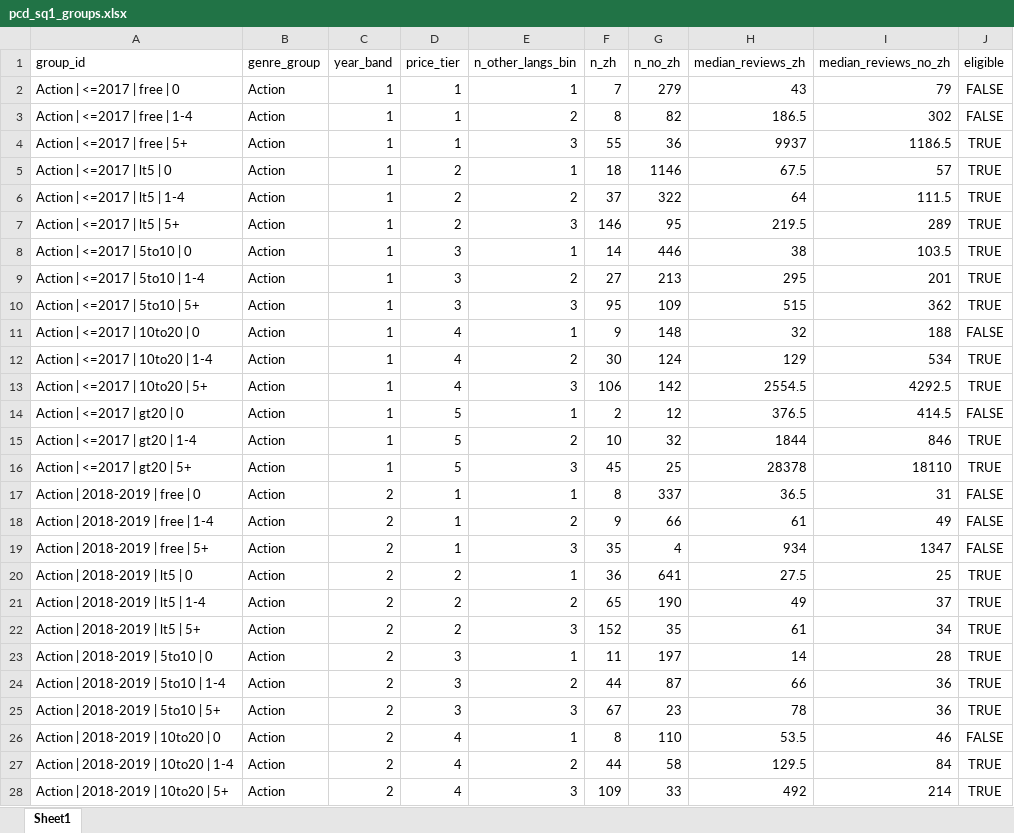
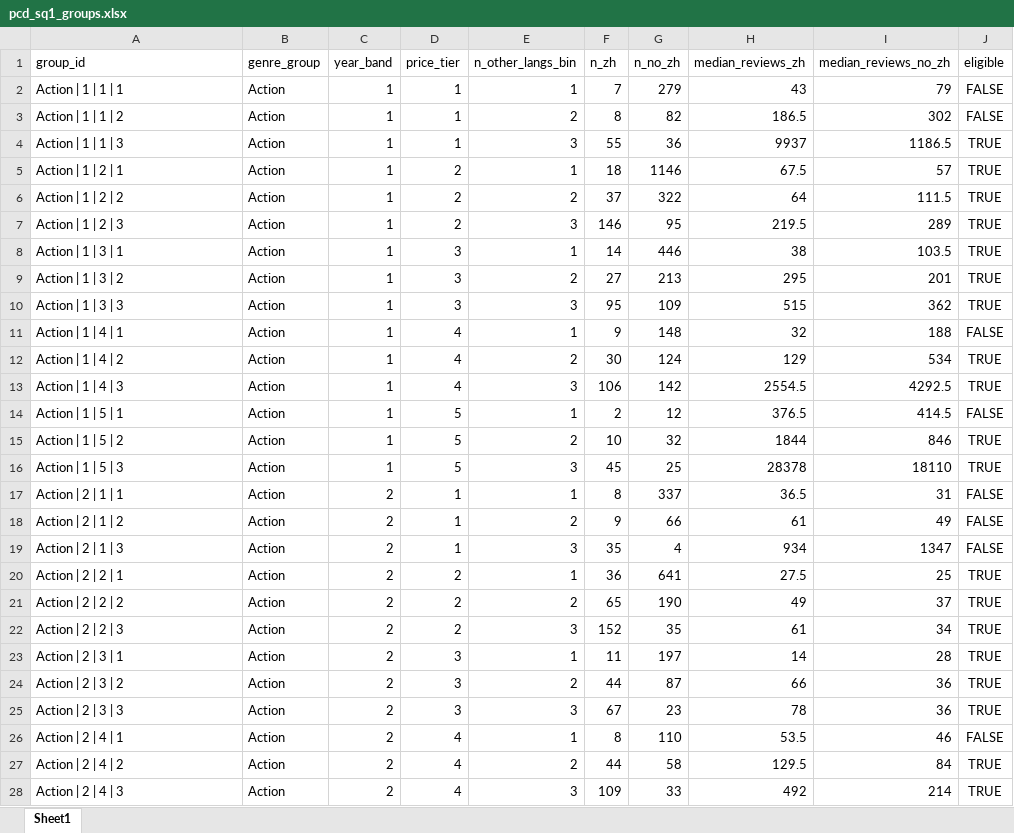
Before and after one commit to theonlypgk/data2010-steam-chinese, an Excel workbook: data/processed/xlsx/pcd_sq1_groups.xlsx, sheet Sheet1, drawn as a sheet; only a part is shown; values as stored, in another font and other column widths than the file's, no borders; the diff covers the shown part only; the diff names each change by its address in the sheet, - before the commit and + after, or states it on an @@ line.

```diff
--- a/data/processed/xlsx/pcd_sq1_groups.xlsx (sheet Sheet1)
+++ b/data/processed/xlsx/pcd_sq1_groups.xlsx (sheet Sheet1)
-A2 (group_id): Action | <=2017 | free | 0
+A2 (group_id): Action | 1 | 1 | 1
-A3 (group_id): Action | <=2017 | free | 1-4
+A3 (group_id): Action | 1 | 1 | 2
-A4 (group_id): Action | <=2017 | free | 5+
+A4 (group_id): Action | 1 | 1 | 3
-A5 (group_id): Action | <=2017 | lt5 | 0
+A5 (group_id): Action | 1 | 2 | 1
-A6 (group_id): Action | <=2017 | lt5 | 1-4
+A6 (group_id): Action | 1 | 2 | 2
-A7 (group_id): Action | <=2017 | lt5 | 5+
+A7 (group_id): Action | 1 | 2 | 3
-A8 (group_id): Action | <=2017 | 5to10 | 0
+A8 (group_id): Action | 1 | 3 | 1
-A9 (group_id): Action | <=2017 | 5to10 | 1-4
+A9 (group_id): Action | 1 | 3 | 2
-A10 (group_id): Action | <=2017 | 5to10 | 5+
+A10 (group_id): Action | 1 | 3 | 3
-A11 (group_id): Action | <=2017 | 10to20 | 0
+A11 (group_id): Action | 1 | 4 | 1
-A12 (group_id): Action | <=2017 | 10to20 | 1-4
+A12 (group_id): Action | 1 | 4 | 2
-A13 (group_id): Action | <=2017 | 10to20 | 5+
+A13 (group_id): Action | 1 | 4 | 3
-A14 (group_id): Action | <=2017 | gt20 | 0
+A14 (group_id): Action | 1 | 5 | 1
-A15 (group_id): Action | <=2017 | gt20 | 1-4
+A15 (group_id): Action | 1 | 5 | 2
-A16 (group_id): Action | <=2017 | gt20 | 5+
+A16 (group_id): Action | 1 | 5 | 3
-A17 (group_id): Action | 2018-2019 | free | 0
+A17 (group_id): Action | 2 | 1 | 1
-A18 (group_id): Action | 2018-2019 | free | 1-4
+A18 (group_id): Action | 2 | 1 | 2
-A19 (group_id): Action | 2018-2019 | free | 5+
+A19 (group_id): Action | 2 | 1 | 3
-A20 (group_id): Action | 2018-2019 | lt5 | 0
+A20 (group_id): Action | 2 | 2 | 1
-A21 (group_id): Action | 2018-2019 | lt5 | 1-4
+A21 (group_id): Action | 2 | 2 | 2
-A22 (group_id): Action | 2018-2019 | lt5 | 5+
+A22 (group_id): Action | 2 | 2 | 3
-A23 (group_id): Action | 2018-2019 | 5to10 | 0
+A23 (group_id): Action | 2 | 3 | 1
-A24 (group_id): Action | 2018-2019 | 5to10 | 1-4
+A24 (group_id): Action | 2 | 3 | 2
-A25 (group_id): Action | 2018-2019 | 5to10 | 5+
+A25 (group_id): Action | 2 | 3 | 3
-A26 (group_id): Action | 2018-2019 | 10to20 | 0
+A26 (group_id): Action | 2 | 4 | 1
-A27 (group_id): Action | 2018-2019 | 10to20 | 1-4
+A27 (group_id): Action | 2 | 4 | 2
-A28 (group_id): Action | 2018-2019 | 10to20 | 5+
+A28 (group_id): Action | 2 | 4 | 3
```
Also changed, not shown: 491 edited cells elsewhere in this sheet, data/processed/xlsx/pcd_sq2_groups.xlsx, 4 other files.
